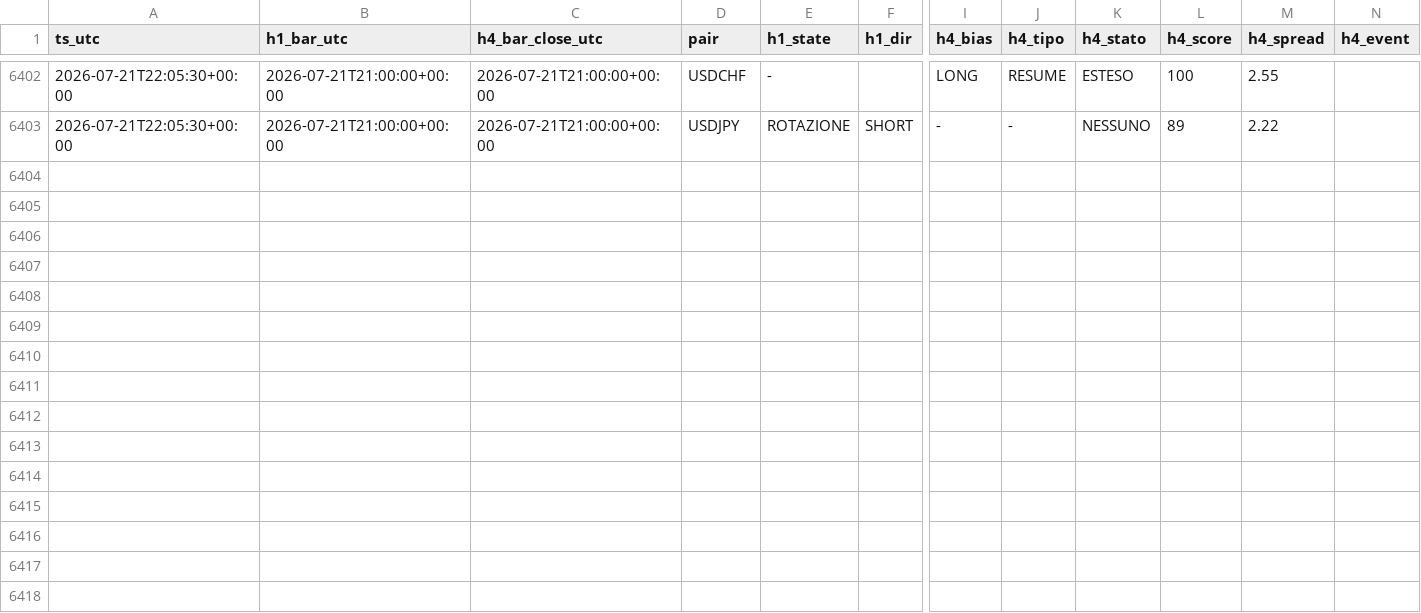
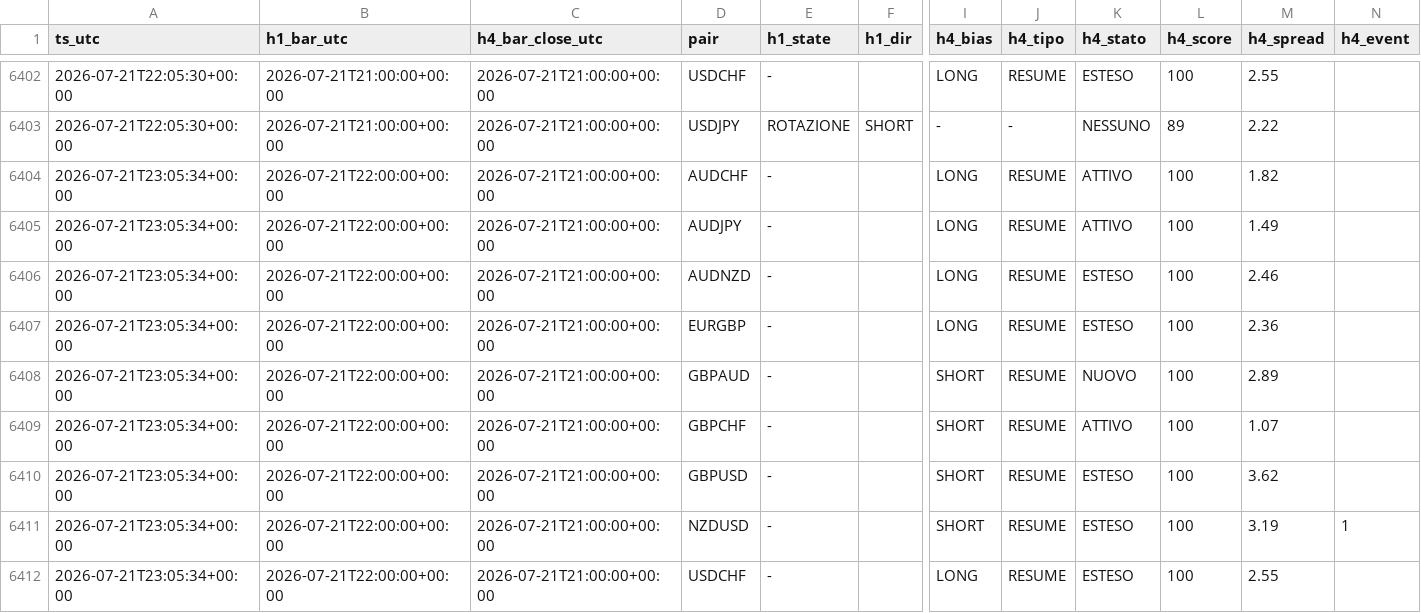
Before and after one commit to Philoleo2/fx-bias-radar-engine, a CSV file: reports/prerottura/fase4_log.csv, drawn as a sheet; only a part is shown, gaps mark what is left out; rows hold the shown columns only; the diff names each change by its address in the sheet, - before the commit and + after, or states it on an @@ line.

```diff
--- a/reports/prerottura/fase4_log.csv
+++ b/reports/prerottura/fase4_log.csv
+row 6404: 2026-07-21T23:05:34+00:00 | 2026-07-21T22:00:00+00:00 | 2026-07-21T21:00:00+00:00 | AUDCHF | - |  | LONG | RESUME | ATTIVO | 100 | 1.82
+row 6405: 2026-07-21T23:05:34+00:00 | 2026-07-21T22:00:00+00:00 | 2026-07-21T21:00:00+00:00 | AUDJPY | - |  | LONG | RESUME | ATTIVO | 100 | 1.49
+row 6406: 2026-07-21T23:05:34+00:00 | 2026-07-21T22:00:00+00:00 | 2026-07-21T21:00:00+00:00 | AUDNZD | - |  | LONG | RESUME | ESTESO | 100 | 2.46
+row 6407: 2026-07-21T23:05:34+00:00 | 2026-07-21T22:00:00+00:00 | 2026-07-21T21:00:00+00:00 | EURGBP | - |  | LONG | RESUME | ESTESO | 100 | 2.36
+row 6408: 2026-07-21T23:05:34+00:00 | 2026-07-21T22:00:00+00:00 | 2026-07-21T21:00:00+00:00 | GBPAUD | - |  | SHORT | RESUME | NUOVO | 100 | 2.89
+row 6409: 2026-07-21T23:05:34+00:00 | 2026-07-21T22:00:00+00:00 | 2026-07-21T21:00:00+00:00 | GBPCHF | - |  | SHORT | RESUME | ATTIVO | 100 | 1.07
+row 6410: 2026-07-21T23:05:34+00:00 | 2026-07-21T22:00:00+00:00 | 2026-07-21T21:00:00+00:00 | GBPUSD | - |  | SHORT | RESUME | ESTESO | 100 | 3.62
+row 6411: 2026-07-21T23:05:34+00:00 | 2026-07-21T22:00:00+00:00 | 2026-07-21T21:00:00+00:00 | NZDUSD | - |  | SHORT | RESUME | ESTESO | 100 | 3.19 | 1
+row 6412: 2026-07-21T23:05:34+00:00 | 2026-07-21T22:00:00+00:00 | 2026-07-21T21:00:00+00:00 | USDCHF | - |  | LONG | RESUME | ESTESO | 100 | 2.55
```
Also changed, not shown: 1 other file.
